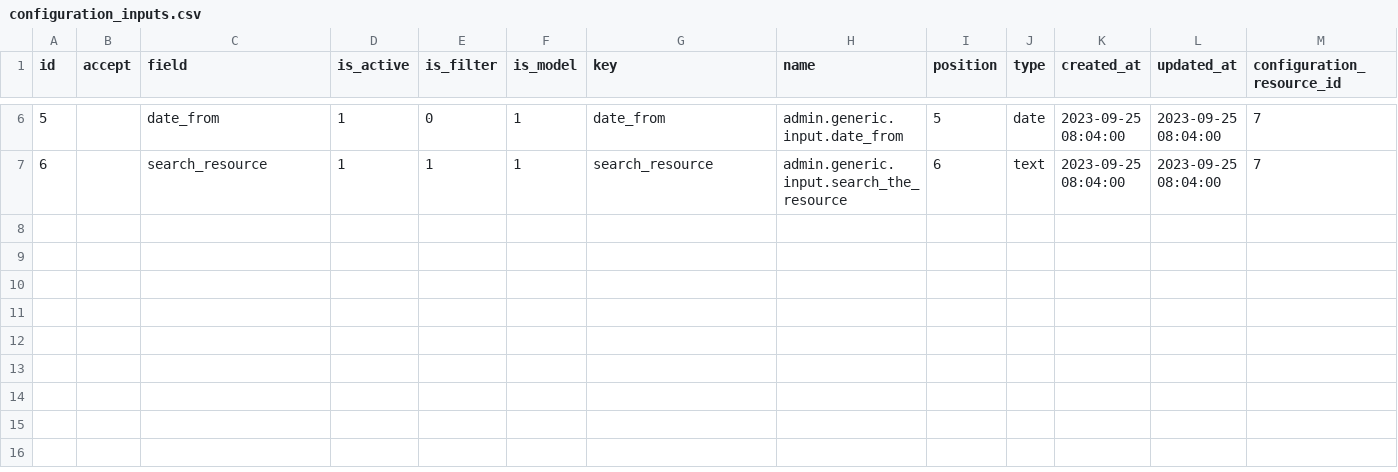
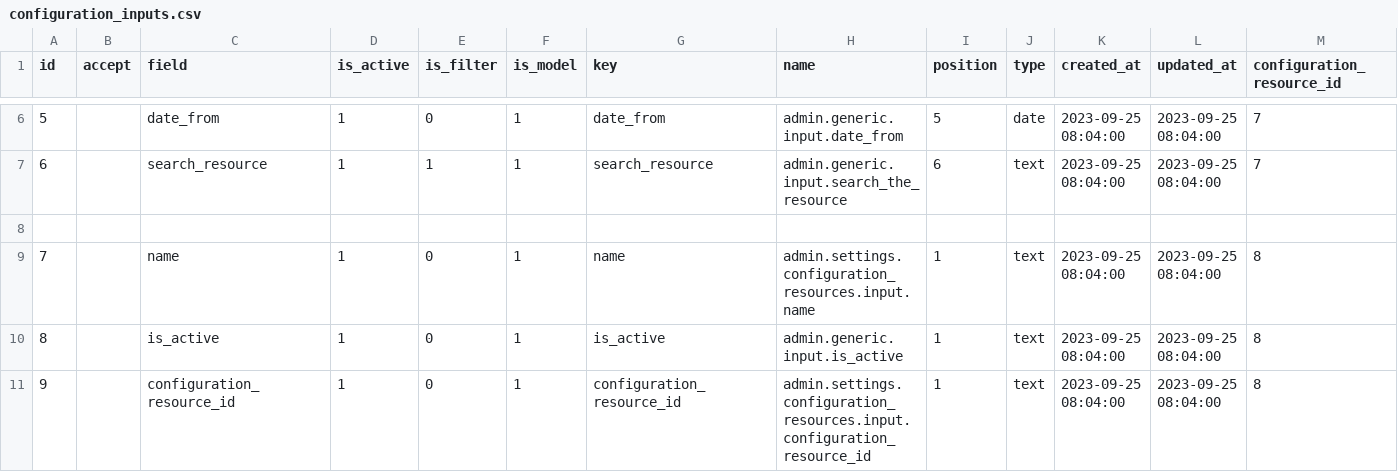
Before and after one commit to liviu10/laravel-boilerplate, a CSV file: backend/database/csv/configuration_inputs.csv, drawn as a sheet; only a part is shown, gaps mark what is left out; rows hold the shown columns only; the diff names each change by its address in the sheet, - before the commit and + after, or states it on an @@ line.

```diff
--- a/backend/database/csv/configuration_inputs.csv
+++ b/backend/database/csv/configuration_inputs.csv
+row 8: (empty)
+row 9: 7 |  | name | 1 | 0 | 1 | name | admin.settings.configuration_resources.input.name | 1 | text | 2023-09-25 08:04:00 | 2023-09-25 08:04:00 | 8
+row 10: 8 |  | is_active | 1 | 0 | 1 | is_active | admin.generic.input.is_active | 1 | text | 2023-09-25 08:04:00 | 2023-09-25 08:04:00 | 8
+row 11: 9 |  | configuration_resource_id | 1 | 0 | 1 | configuration_resource_id | admin.settings.configuration_resources.input.configuration_resource_id | 1 | text | 2023-09-25 08:04:00 | 2023-09-25 08:04:00 | 8
```
Also changed, not shown: backend/database/csv/configuration_options.csv, 29 other files.
